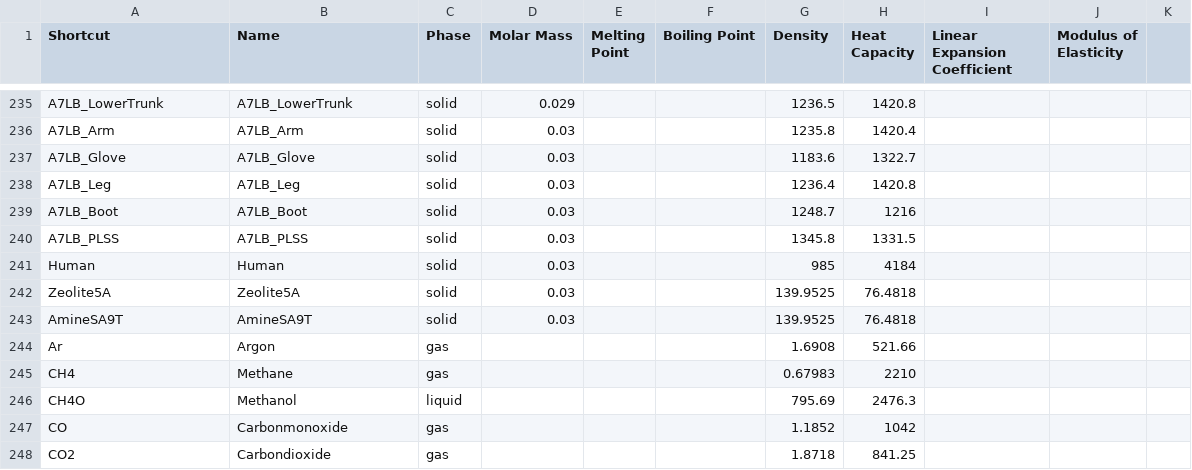
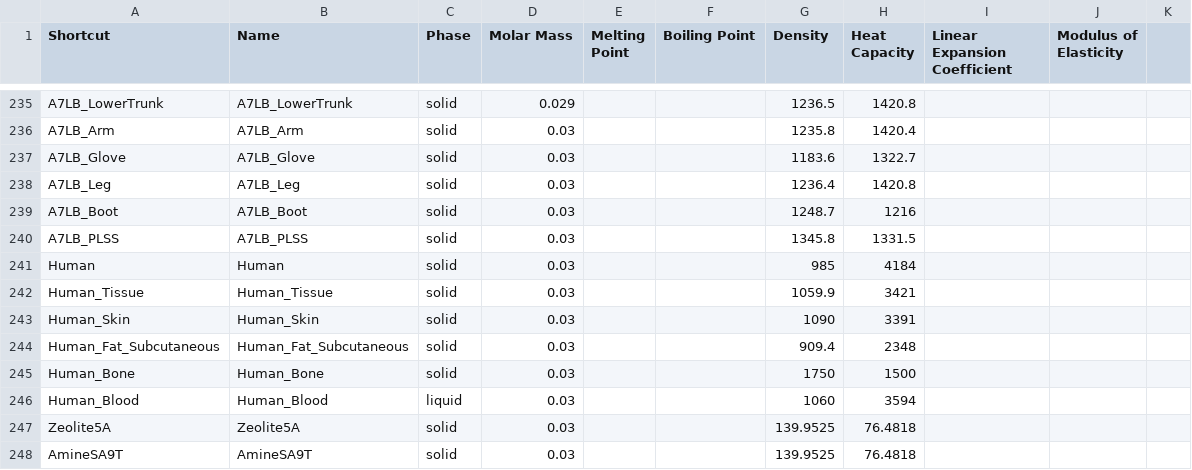
Before and after one commit to V-HAB/V-HAB, a CSV file: lib/+matterdata/MatterData.csv, drawn as a sheet; only a part is shown, gaps mark what is left out; the shorter side is filled out with more unchanged rows; the diff names each change by its address in the sheet, - before the commit and + after, or states it on an @@ line.

Commit message:
Add some matter types representing e.g. human tissue, bone, fat, skin

```diff
--- a/lib/+matterdata/MatterData.csv
+++ b/lib/+matterdata/MatterData.csv
+row 242: Human_Tissue | Human_Tissue | solid | 0.03 |  |  | 1059.9 | 3421
+row 243: Human_Skin | Human_Skin | solid | 0.03 |  |  | 1090 | 3391
+row 244: Human_Fat_Subcutaneous | Human_Fat_Subcutaneous | solid | 0.03 |  |  | 909.4 | 2348
+row 245: Human_Bone | Human_Bone | solid | 0.03 |  |  | 1750 | 1500
+row 246: Human_Blood | Human_Blood | liquid | 0.03 |  |  | 1060 | 3594
```
